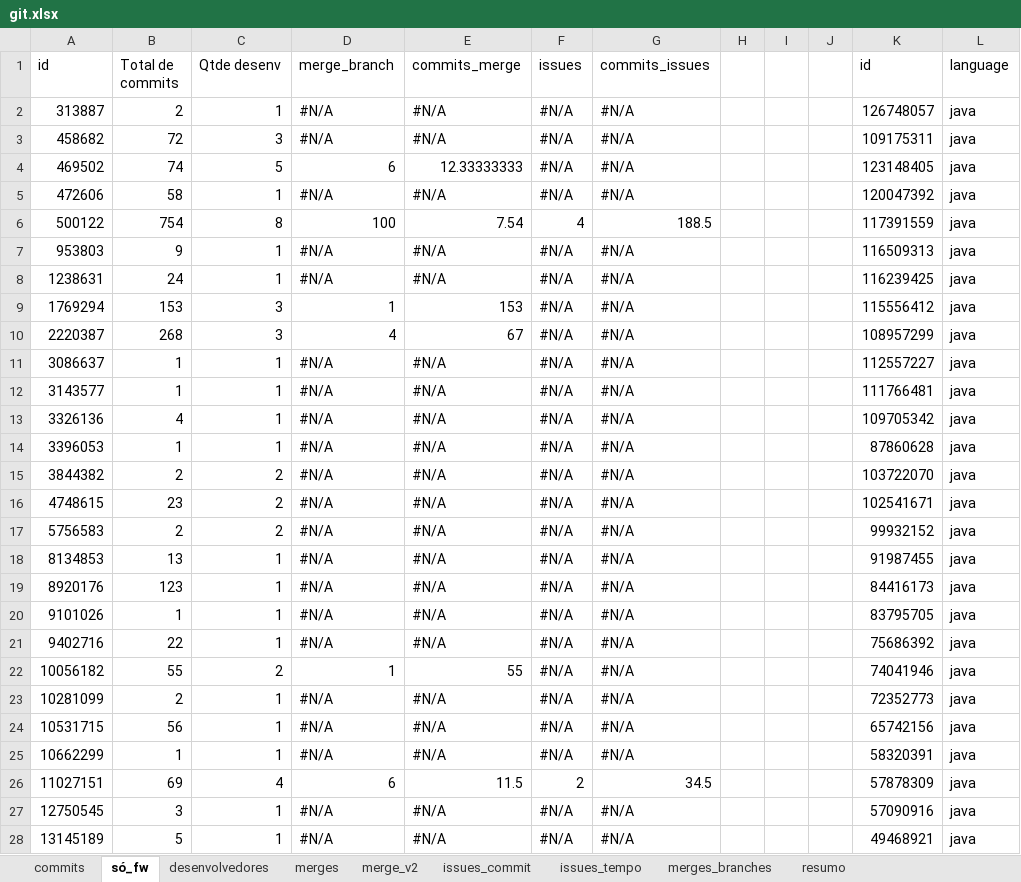
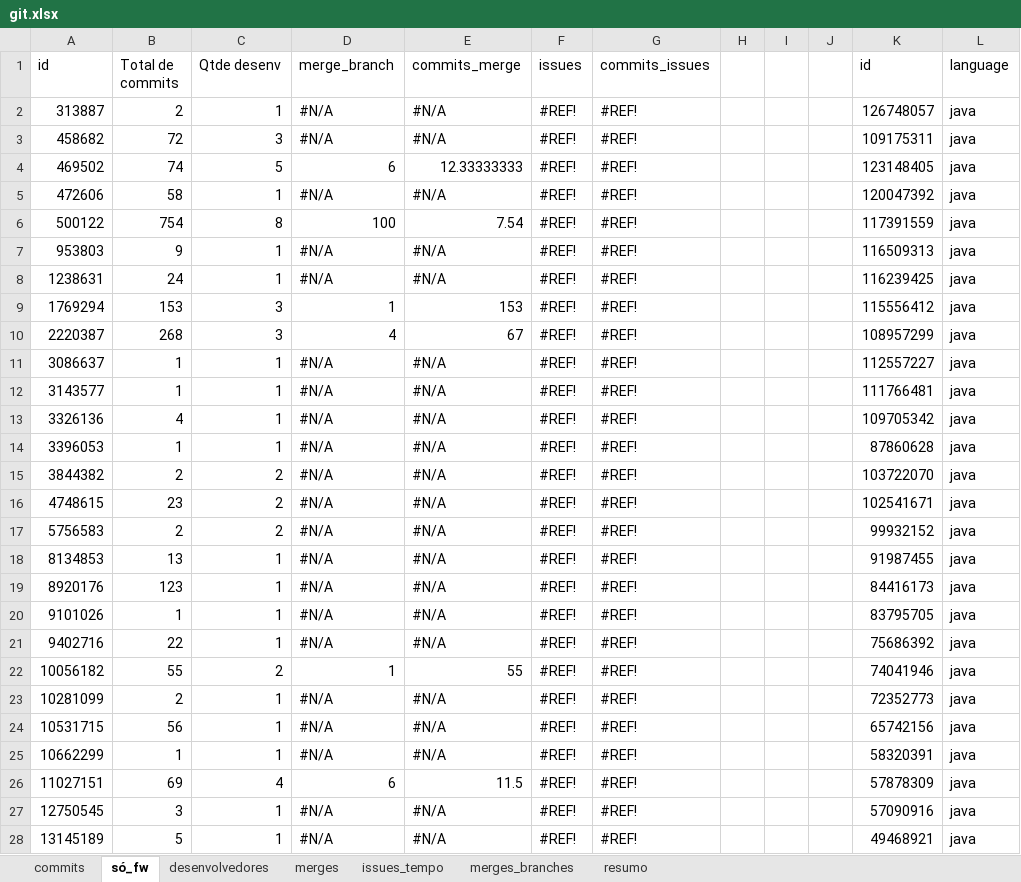
Before and after one commit to gems-uff/feature-toggles, an Excel workbook: R Scripts/Dataset/git.xlsx, sheet só_fw, drawn as a sheet; only a part is shown; values as stored, in another font and other column widths than the file's, no cell formats; the diff covers the shown part only; the diff names each change by its address in the sheet, - before the commit and + after, or states it on an @@ line.

Commit message:
R Scripts and SpreadSheets

```diff
--- a/R Scripts/Dataset/git.xlsx (sheet só_fw)
+++ b/R Scripts/Dataset/git.xlsx (sheet só_fw)
@@ sheet tab hidden: merge_v2 @@
-sheet tab: issues_commit
-F2:F5 (issues): #N/A
+F2:F5 (issues): #REF!
-G2:G5 (commits_issues): #N/A
+G2:G5 (commits_issues): #REF!
-F6 (issues): 4
+F6 (issues): #REF!
-G6 (commits_issues): 188.5
+G6 (commits_issues): #REF!
-F7:F25 (issues): #N/A
+F7:F25 (issues): #REF!
-G7:G25 (commits_issues): #N/A
+G7:G25 (commits_issues): #REF!
-F26 (issues): 2
+F26 (issues): #REF!
-G26 (commits_issues): 34.5
+G26 (commits_issues): #REF!
-F27:F28 (issues): #N/A
+F27:F28 (issues): #REF!
-G27:G28 (commits_issues): #N/A
+G27:G28 (commits_issues): #REF!
```
Also changed, not shown: 510 edited cells elsewhere in this sheet, sheet issues_tempo, sheet merges, cell formats, formulas that keep their value, 3 other files.
